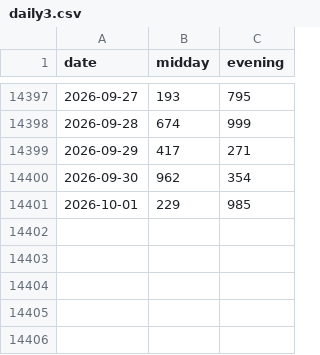
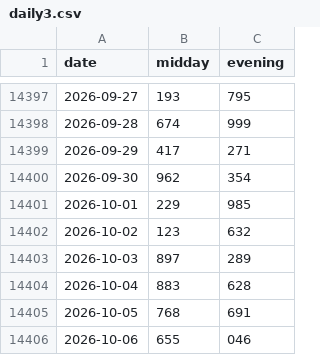
Before and after one commit to SRIIAKHILLESSH/streamlit_app, a CSV file: data/daily3.csv, drawn as a sheet; only a part is shown, gaps mark what is left out; the diff names each change by its address in the sheet, - before the commit and + after, or states it on an @@ line.

```diff
--- a/data/daily3.csv
+++ b/data/daily3.csv
+row 14402: 2026-10-02 | 123 | 632
+row 14403: 2026-10-03 | 897 | 289
+row 14404: 2026-10-04 | 883 | 628
+row 14405: 2026-10-05 | 768 | 691
+row 14406: 2026-10-06 | 655 | 046
```
Also changed, not shown: data/daily4.csv.
